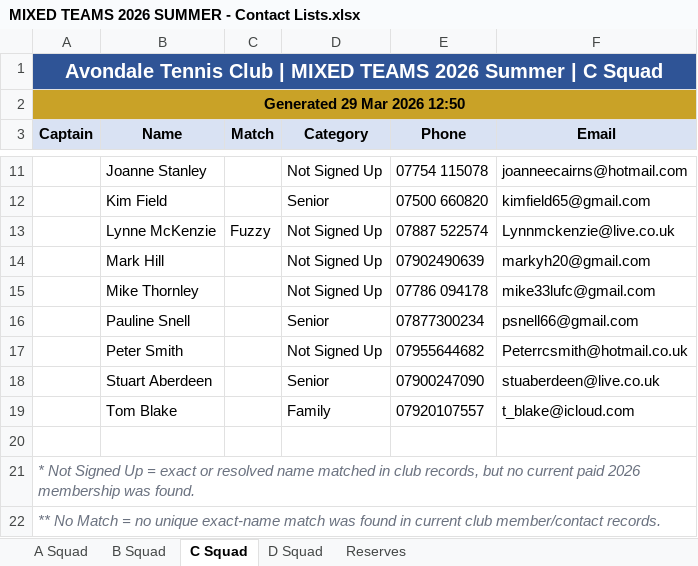
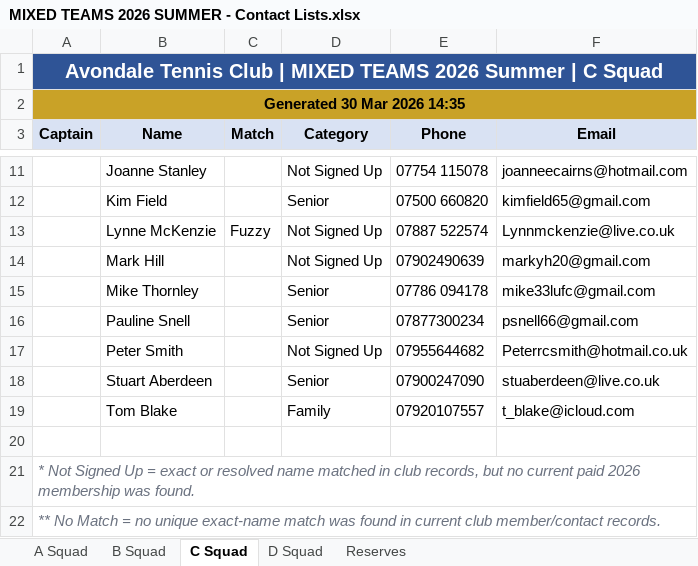
Before and after one commit to sshort/avondale-n8n, an Excel workbook: Teams/generated/MIXED TEAMS 2026 SUMMER - Contact Lists.xlsx, sheet C Squad, drawn as a sheet; only a part is shown, gaps mark what is left out; values as stored, in another font and other column widths than the file's, no borders; the diff names each change by its address in the sheet, - before the commit and + after, or states it on an @@ line.

```diff
--- a/Teams/generated/MIXED TEAMS 2026 SUMMER - Contact Lists.xlsx (sheet C Squad)
+++ b/Teams/generated/MIXED TEAMS 2026 SUMMER - Contact Lists.xlsx (sheet C Squad)
-A2 (Captain): Generated 29 Mar 2026 12:50
+A2 (Captain): Generated 30 Mar 2026 14:35
-D15 (Category): Not Signed Up
+D15 (Category): Senior
```
Also changed, not shown: sheet A Squad, sheet D Squad, sheet B Squad, sheet Reserves, Teams/generated/LADIES TEAMS 2026 Summer - Contact Lists.xlsx, Teams/generated/MENS SQUADS 2026 Summer - Contact Lists.xlsx, 43 other files.
